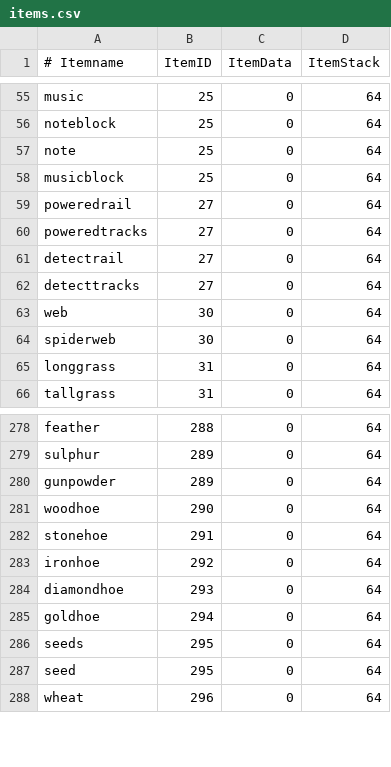
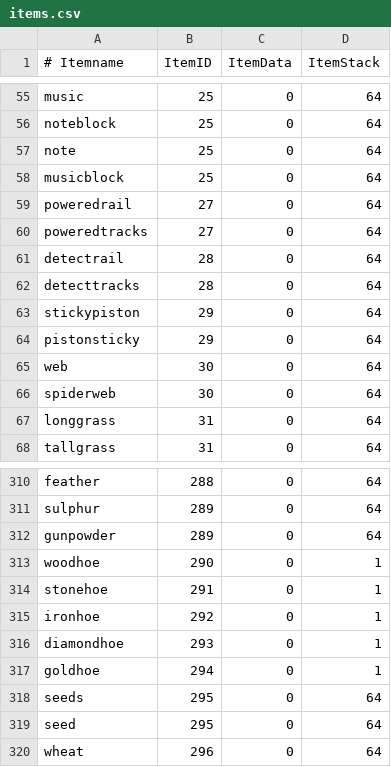
Before and after one commit to GuntherDW/TweakcraftUtils, a CSV file: items.csv, drawn as a sheet; only a part is shown, gaps mark what is left out; the diff covers the shown part only.

Commit message:
(finally) updated items.csv for 1.7 (i though i already did that) and 1.8 items, Fixed some issues with the Permissions Resolver, Changed the Admin IRC Endpoint back to MINECRAFT, Fixed the playerlist name colors/length, Added the option to cancel nick chat or not (for CraftIRC) Fixed /whois, Fixed "what was i thinking" moment with /ext, Added %clearcolors% to the IRC messageformat

```diff
--- a/items.csv
+++ b/items.csv
@@ -60,4 +60,6 @@ poweredrail,27,0,64
 poweredtracks,27,0,64
-detectrail,27,0,64
-detecttracks,27,0,64
+detectrail,28,0,64
+detecttracks,28,0,64
+stickypiston,29,0,64
+pistonsticky,29,0,64
 web,30,0,64
@@ -280,7 +312,7 @@ sulphur,289,0,64
 gunpowder,289,0,64
-woodhoe,290,0,64
-stonehoe,291,0,64
-ironhoe,292,0,64
-diamondhoe,293,0,64
-goldhoe,294,0,64
+woodhoe,290,0,1
+stonehoe,291,0,1
+ironhoe,292,0,1
+diamondhoe,293,0,1
+goldhoe,294,0,1
 seeds,295,0,64
```
Also changed, not shown: 44 added rows elsewhere in this file, 19 other files.
